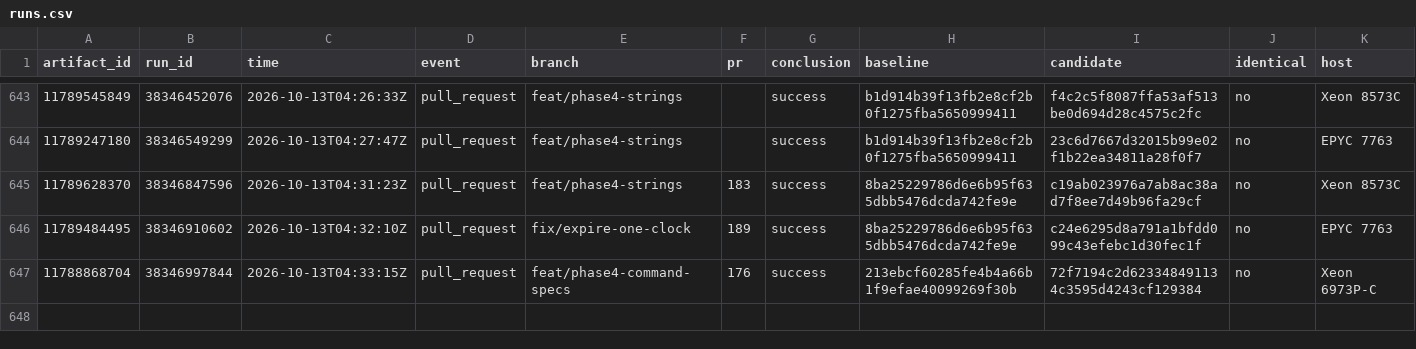
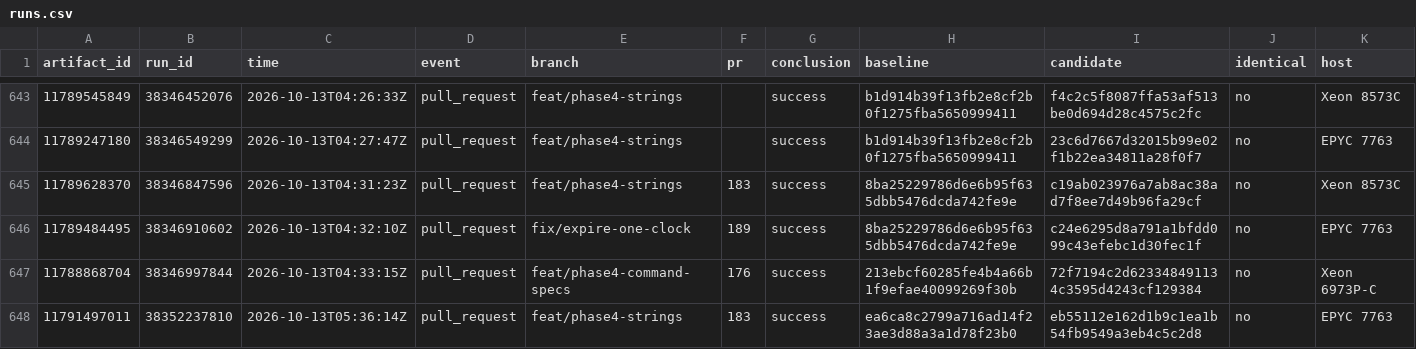
Before and after one commit to brandopakel/keel, a CSV file: command-path/runs.csv, drawn as a sheet; only a part is shown, gaps mark what is left out; rows hold the shown columns only; the diff names each change by its address in the sheet, - before the commit and + after, or states it on an @@ line.

```diff
--- a/command-path/runs.csv
+++ b/command-path/runs.csv
+row 648: 11791497011 | 38352237810 | 2026-10-13T05:36:14Z | pull_request | feat/phase4-strings | 183 | success | ea6ca8c2799a716ad14f23ae3d88a3a1d78f23b0 | eb55112e162d1b9c1ea1b54fb9549a3eb4c5c2d8 | no | EPYC 7763
```
Also changed, not shown: 1 other file.
